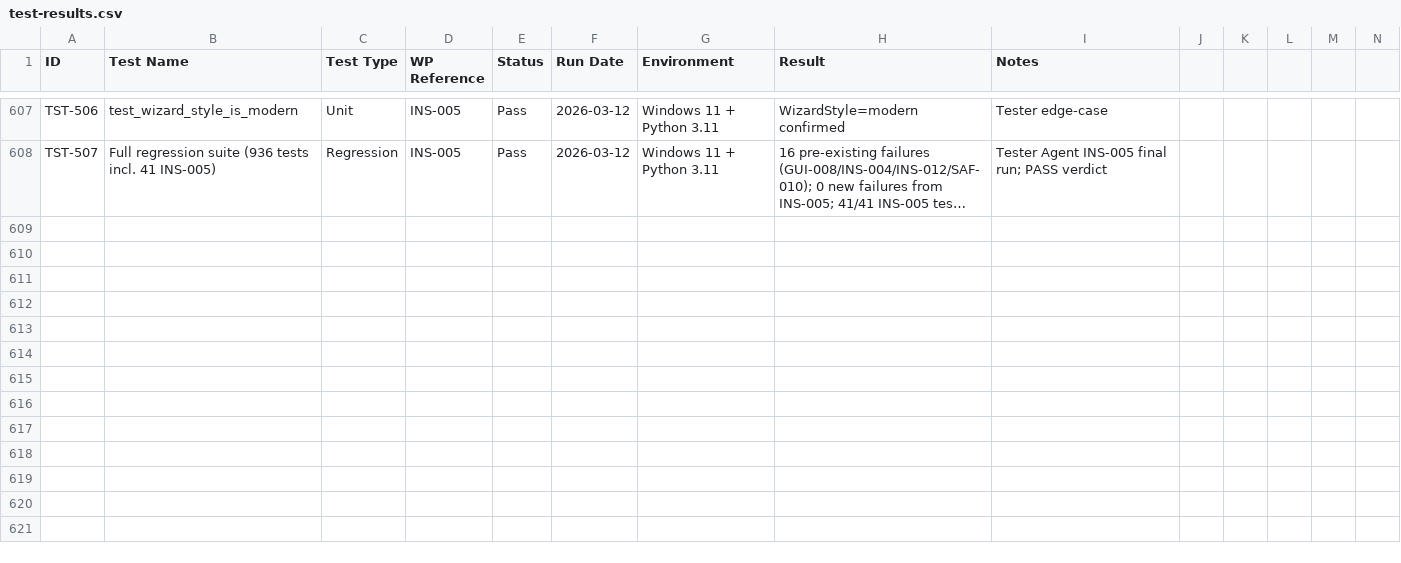
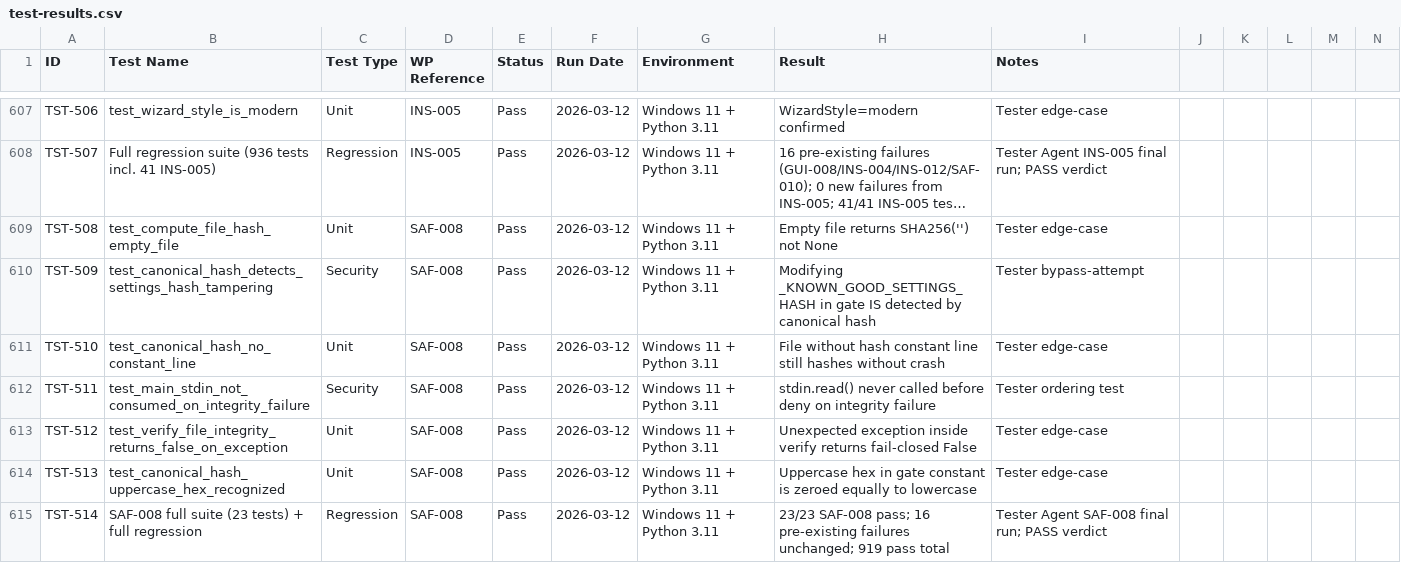
Before and after one commit to xX2Angelo8Xx/Turbulence-Solutions-Safe-Agent-Workspace, a CSV file: docs/test-results/test-results.csv, drawn as a sheet; only a part is shown, gaps mark what is left out; long unchanged cells end in …; rows hold the shown columns only; the diff names each change by its address in the sheet, - before the commit and + after, or states it on an @@ line.

Commit message:
SAF-008: Hook file integrity verification — PASS
- Verified SHA256 integrity of security_gate.py and settings.json
- Integrity check runs first in main() before stdin is consumed
- Mismatch -> deny all tool calls (fail-closed)
- Canonical hash prevents circular dependency (gate hash constant zeroed)
- Both embedded hashes independently verified against file contents
- Added 6 tester edge-case tests (TST-508 to TST-514): empty file,
  settings-hash bypass attempt, no constant line, stdin ordering,
  exception handling, uppercase hex normalization
- 23/23 SAF-008 tests pass; 0 regressions introduced
- BUG-027 logged: update_hashes.py missing (cosmetic admin-tooling gap)
- WP SAF-008 marked Done

```diff
--- a/docs/test-results/test-results.csv
+++ b/docs/test-results/test-results.csv
+row 609: TST-508 | test_compute_file_hash_empty_file | Unit | SAF-008 | Pass | 2026-03-12 | Windows 11 + Python 3.11 | Empty file returns SHA256('') not None | Tester edge-case
+row 610: TST-509 | test_canonical_hash_detects_settings_hash_tampering | Security | SAF-008 | Pass | 2026-03-12 | Windows 11 + Python 3.11 | Modifying _KNOWN_GOOD_SETTINGS_HASH in gate IS detected by canonical hash | Tester bypass-attempt
+row 611: TST-510 | test_canonical_hash_no_constant_line | Unit | SAF-008 | Pass | 2026-03-12 | Windows 11 + Python 3.11 | File without hash constant line still hashes without crash | Tester edge-case
+row 612: TST-511 | test_main_stdin_not_consumed_on_integrity_failure | Security | SAF-008 | Pass | 2026-03-12 | Windows 11 + Python 3.11 | stdin.read() never called before deny on integrity failure | Tester ordering test
+row 613: TST-512 | test_verify_file_integrity_returns_false_on_exception | Unit | SAF-008 | Pass | 2026-03-12 | Windows 11 + Python 3.11 | Unexpected exception inside verify returns fail-closed False | Tester edge-case
+row 614: TST-513 | test_canonical_hash_uppercase_hex_recognized | Unit | SAF-008 | Pass | 2026-03-12 | Windows 11 + Python 3.11 | Uppercase hex in gate constant is zeroed equally to lowercase | Tester edge-case
+row 615: TST-514 | SAF-008 full suite (23 tests) + full regression | Regression | SAF-008 | Pass | 2026-03-12 | Windows 11 + Python 3.11 | 23/23 SAF-008 pass; 16 pre-existing failures unchanged; 919 pass total | Tester Agent SAF-008 final run; PASS verdict
```
Also changed, not shown: docs/bugs/bugs.csv, docs/workpackages/workpackages.csv, 5 other files.
